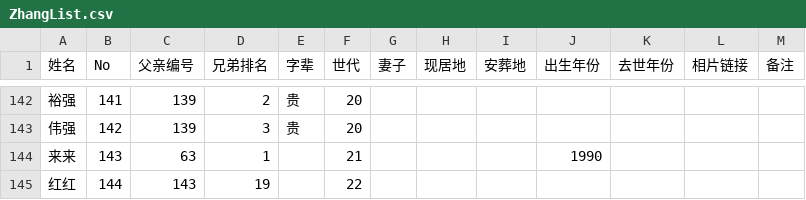
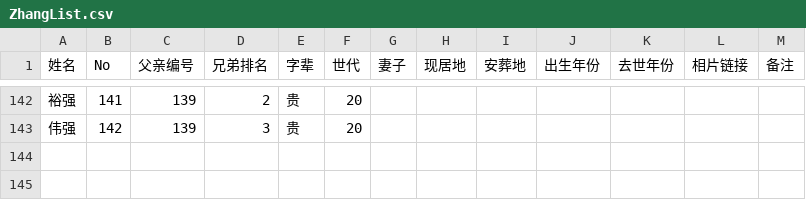
Before and after one commit to Zhang2Chong/jp, a CSV file: ZhangList.csv, drawn as a sheet; only a part is shown, gaps mark what is left out; the diff names each change by its address in the sheet, - before the commit and + after, or states it on an @@ line.

Commit message:
Fix duplicate header in ZhangList.csv
Removed duplicate header and adjusted entries in ZhangList.csv.

```diff
--- a/ZhangList.csv
+++ b/ZhangList.csv
-row 144: 来来 | 143 | 63 | 1 |  | 21 |  |  |  | 1990
-row 145: 红红 | 144 | 143 | 19 |  | 22
```
